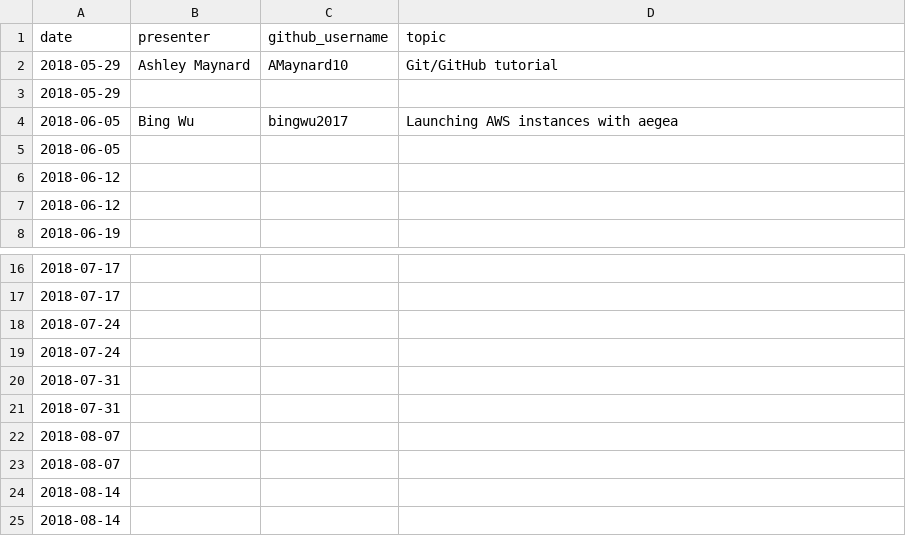
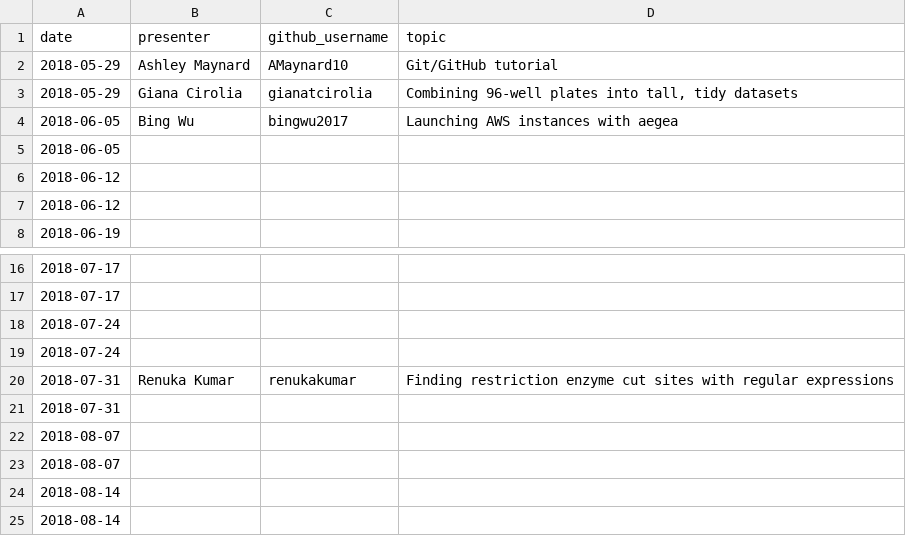
Before and after one commit to carly-cheung/cupcakes, a CSV file: 2018/cupcakes_and_coding_presenters_2018.csv, drawn as a sheet; only a part is shown, gaps mark what is left out; removed rows and columns are numbered as before the commit, all else as after; the diff names each change by its address in the sheet, - before the commit and + after, or states it on an @@ line.

```diff
--- a/2018/cupcakes_and_coding_presenters_2018.csv
+++ b/2018/cupcakes_and_coding_presenters_2018.csv
-row 3: 2018-05-29
+row 3: 2018-05-29 | Giana Cirolia | gianatcirolia | Combining 96-well plates into tall, tidy datasets
-row 20: 2018-07-31
+row 20: 2018-07-31 | Renuka Kumar | renukakumar | Finding restriction enzyme cut sites with regular expressions
```
Also changed, not shown: 1 other file.
